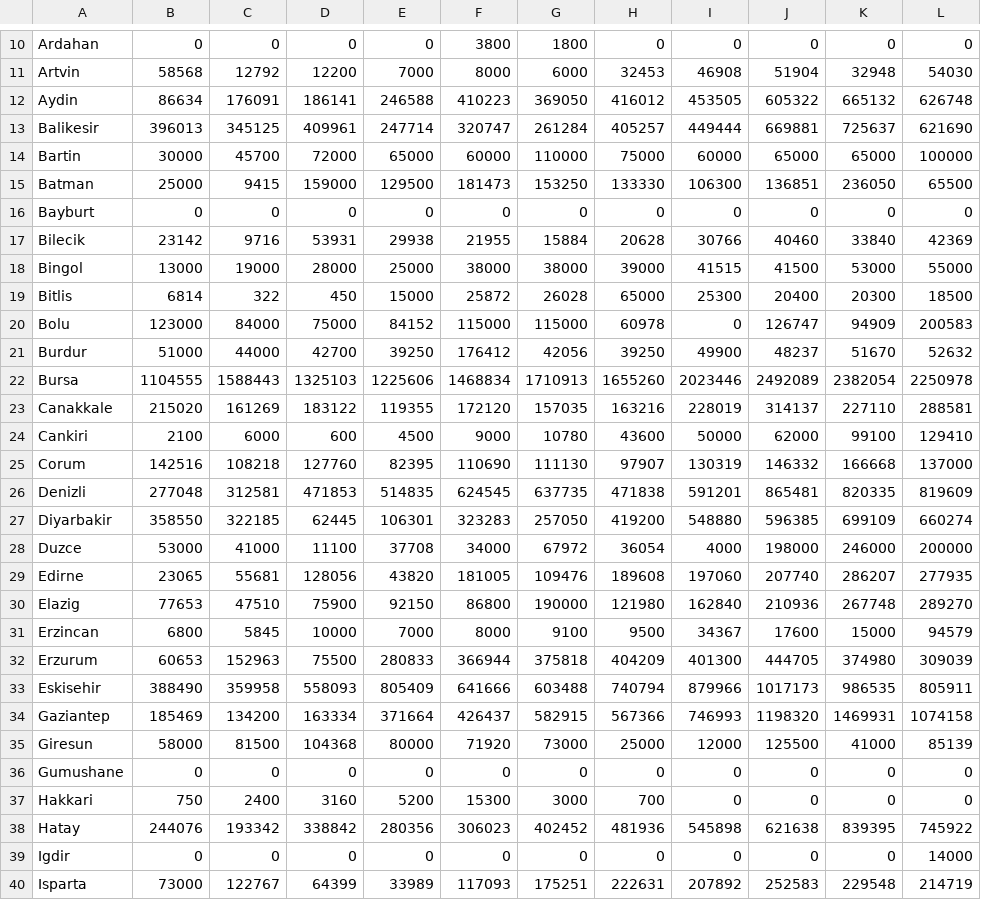
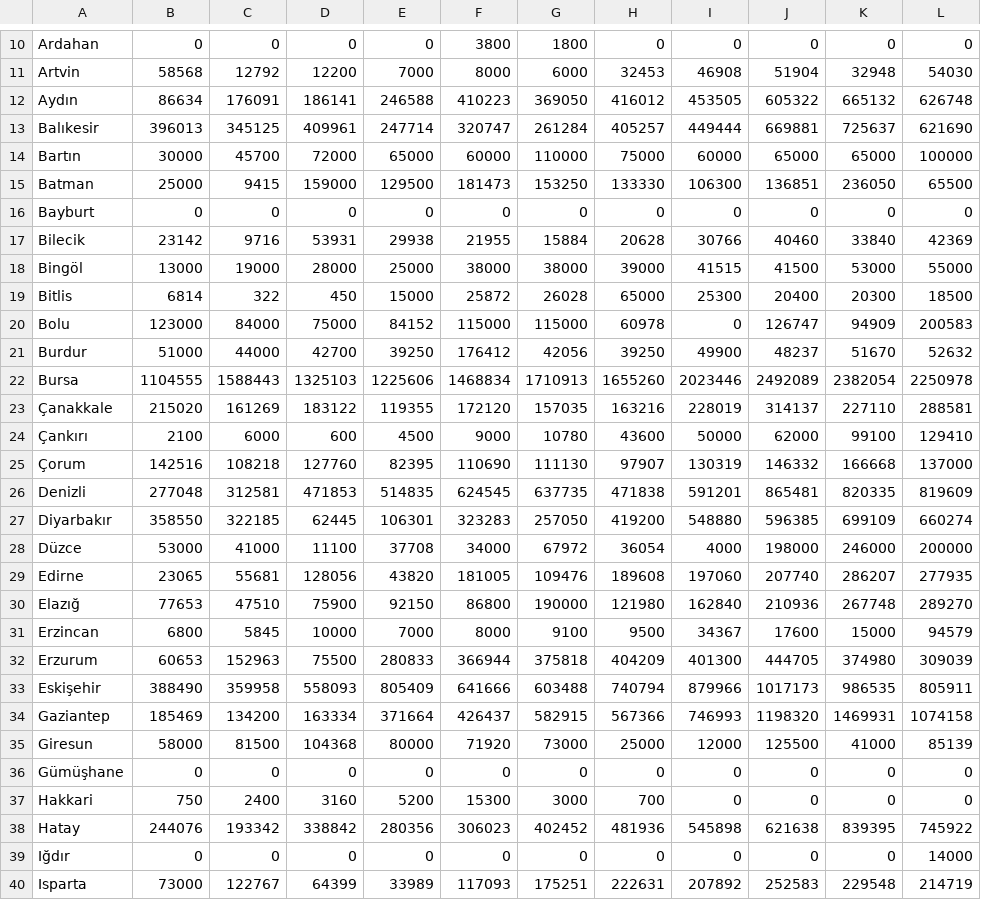
Before and after one commit to tolunaykan/BIL-103E-3.-Homework, a CSV file: a3_input.csv, drawn as a sheet; only a part is shown, gaps mark what is left out; the diff covers the shown part only.

```diff
--- a/a3_input.csv
+++ b/a3_input.csv
@@ -11,5 +11,5 @@
 "Artvin","58568","12792","12200","7000","8000","6000","32453","46908","51904","32948","54030"
-"Aydin","86634","176091","186141","246588","410223","369050","416012","453505","605322","665132","626748"
-"Balikesir","396013","345125","409961","247714","320747","261284","405257","449444","669881","725637","621690"
-"Bartin","30000","45700","72000","65000","60000","110000","75000","60000","65000","65000","100000"
+"Aydın","86634","176091","186141","246588","410223","369050","416012","453505","605322","665132","626748"
+"Balıkesir","396013","345125","409961","247714","320747","261284","405257","449444","669881","725637","621690"
+"Bartın","30000","45700","72000","65000","60000","110000","75000","60000","65000","65000","100000"
 "Batman","25000","9415","159000","129500","181473","153250","133330","106300","136851","236050","65500"
@@ -17,3 +17,3 @@
 "Bilecik","23142","9716","53931","29938","21955","15884","20628","30766","40460","33840","42369"
-"Bingol","13000","19000","28000","25000","38000","38000","39000","41515","41500","53000","55000"
+"Bingöl","13000","19000","28000","25000","38000","38000","39000","41515","41500","53000","55000"
 "Bitlis","6814","322","450","15000","25872","26028","65000","25300","20400","20300","18500"
@@ -22,19 +22,19 @@
 "Bursa","1104555","1588443","1325103","1225606","1468834","1710913","1655260","2023446","2492089","2382054","2250978"
-"Canakkale","215020","161269","183122","119355","172120","157035","163216","228019","314137","227110","288581"
-"Cankiri","2100","6000","600","4500","9000","10780","43600","50000","62000","99100","129410"
-"Corum","142516","108218","127760","82395","110690","111130","97907","130319","146332","166668","137000"
+"Çanakkale","215020","161269","183122","119355","172120","157035","163216","228019","314137","227110","288581"
+"Çankırı","2100","6000","600","4500","9000","10780","43600","50000","62000","99100","129410"
+"Çorum","142516","108218","127760","82395","110690","111130","97907","130319","146332","166668","137000"
 "Denizli","277048","312581","471853","514835","624545","637735","471838","591201","865481","820335","819609"
-"Diyarbakir","358550","322185","62445","106301","323283","257050","419200","548880","596385","699109","660274"
-"Duzce","53000","41000","11100","37708","34000","67972","36054","4000","198000","246000","200000"
+"Diyarbakır","358550","322185","62445","106301","323283","257050","419200","548880","596385","699109","660274"
+"Düzce","53000","41000","11100","37708","34000","67972","36054","4000","198000","246000","200000"
 "Edirne","23065","55681","128056","43820","181005","109476","189608","197060","207740","286207","277935"
-"Elazig","77653","47510","75900","92150","86800","190000","121980","162840","210936","267748","289270"
+"Elazığ","77653","47510","75900","92150","86800","190000","121980","162840","210936","267748","289270"
 "Erzincan","6800","5845","10000","7000","8000","9100","9500","34367","17600","15000","94579"
 "Erzurum","60653","152963","75500","280833","366944","375818","404209","401300","444705","374980","309039"
-"Eskisehir","388490","359958","558093","805409","641666","603488","740794","879966","1017173","986535","805911"
+"Eskişehir","388490","359958","558093","805409","641666","603488","740794","879966","1017173","986535","805911"
 "Gaziantep","185469","134200","163334","371664","426437","582915","567366","746993","1198320","1469931","1074158"
 "Giresun","58000","81500","104368","80000","71920","73000","25000","12000","125500","41000","85139"
-"Gumushane","0","0","0","0","0","0","0","0","0","0","0"
+"Gümüşhane","0","0","0","0","0","0","0","0","0","0","0"
 "Hakkari","750","2400","3160","5200","15300","3000","700","0","0","0","0"
 "Hatay","244076","193342","338842","280356","306023","402452","481936","545898","621638","839395","745922"
-"Igdir","0","0","0","0","0","0","0","0","0","0","14000"
+"Iğdır","0","0","0","0","0","0","0","0","0","0","14000"
 "Isparta","73000","122767","64399","33989","117093","175251","222631","207892","252583","229548","214719"
```
Also changed, not shown: 18 edited cells elsewhere in this file, 1 other file.
